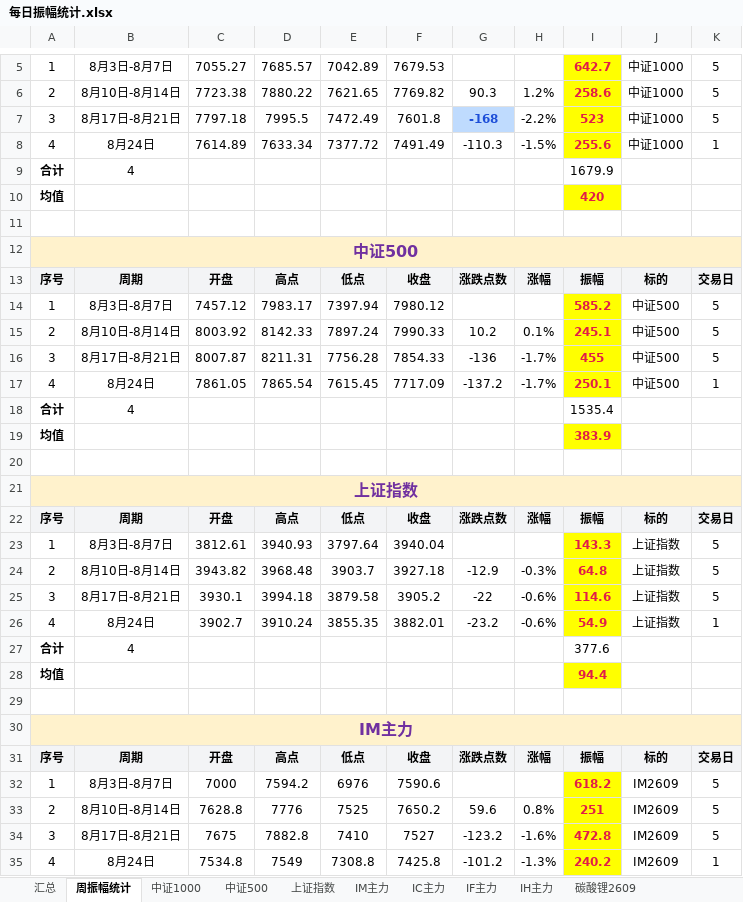
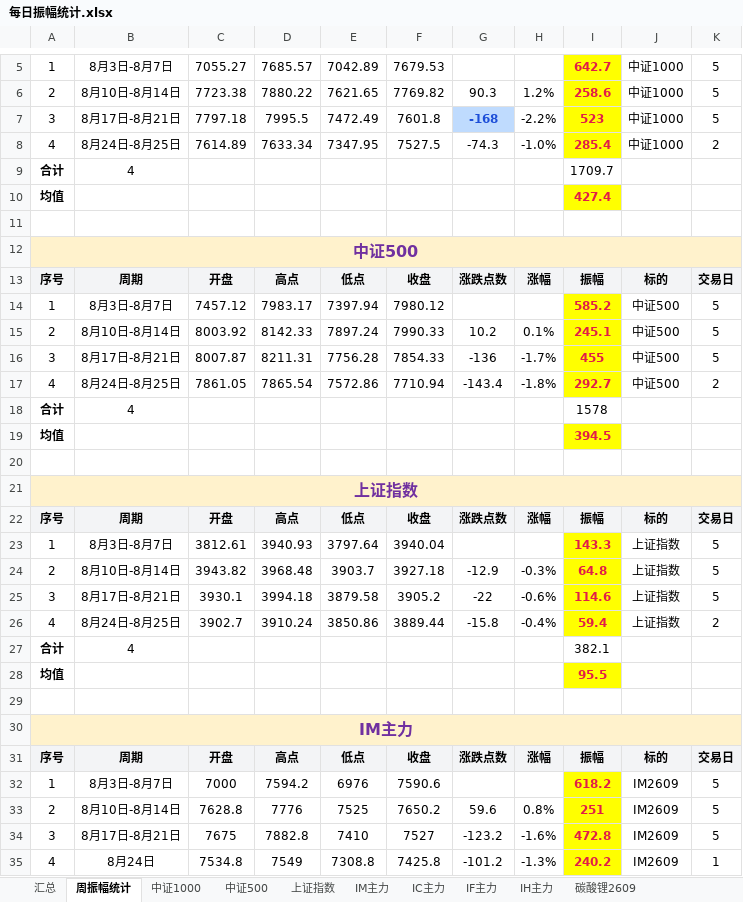
Before and after one commit to iputao-design/futures-amplitude-web, an Excel workbook: 每日振幅统计.xlsx, sheet 周振幅统计, drawn as a sheet; only a part is shown, gaps mark what is left out; values as stored, in another font and other column widths than the file's, no borders; the diff names each change by its address in the sheet, - before the commit and + after, or states it on an @@ line.

```diff
--- a/每日振幅统计.xlsx (sheet 周振幅统计)
+++ b/每日振幅统计.xlsx (sheet 周振幅统计)
-B8: 8月24日
+B8: 8月24日-8月25日
-E8: 7377.72
+E8: 7347.95
-F8: 7491.49
+F8: 7527.5
-G8: -110.3
+G8: -74.3
-H8: -1.5%
+H8: -1.0%
-I8: 255.6
+I8: 285.4
-K8: 1
+K8: 2
-I9: 1679.9
+I9: 1709.7
-I10: 420
+I10: 427.4
-B17: 8月24日
+B17: 8月24日-8月25日
-E17: 7615.45
+E17: 7572.86
-F17: 7717.09
+F17: 7710.94
-G17: -137.2
+G17: -143.4
-H17: -1.7%
+H17: -1.8%
-I17: 250.1
+I17: 292.7
-K17: 1
+K17: 2
-I18: 1535.4
+I18: 1578
-I19: 383.9
+I19: 394.5
-B26: 8月24日
+B26: 8月24日-8月25日
-E26: 3855.35
+E26: 3850.86
-F26: 3882.01
+F26: 3889.44
-G26: -23.2
+G26: -15.8
-H26: -0.6%
+H26: -0.4%
-I26: 54.9
+I26: 59.4
-K26: 1
+K26: 2
-I27: 377.6
+I27: 382.1
-I28: 94.4
+I28: 95.5
```
Also changed, not shown: sheet 汇总, sheet 中证1000, sheet 中证500, sheet 上证指数, 每日振幅统计_2026.xlsx, 5 other files.
